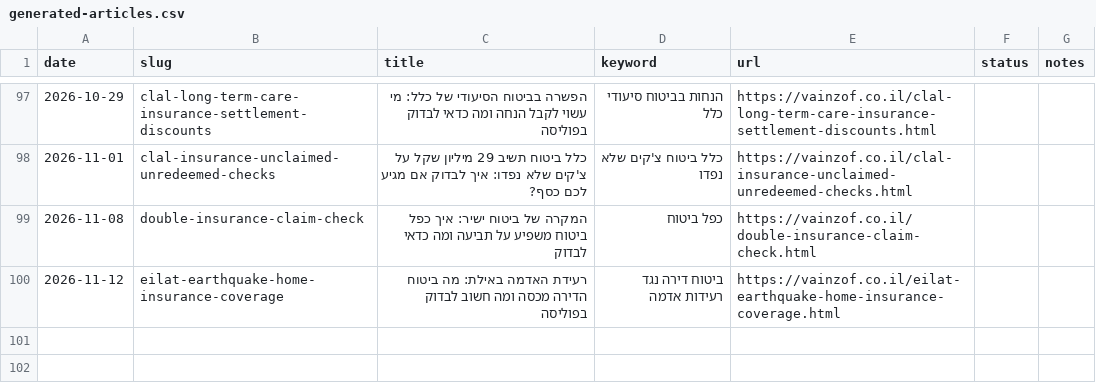
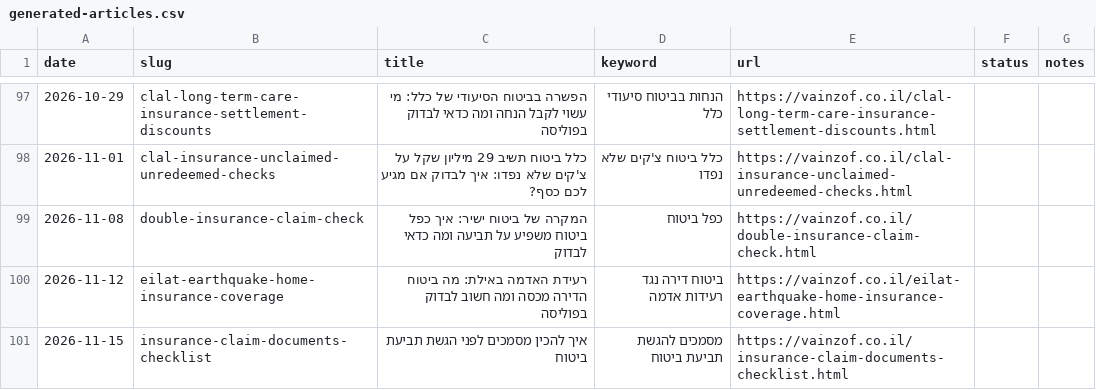
Before and after one commit to reginazaidler/reginazaidler.github.io, a CSV file: reports/generated-articles.csv, drawn as a sheet; only a part is shown, gaps mark what is left out.

Commit message:
auto: trends + article insurance-claim-documents-checklist [2026-11-15 15:23 UTC]

```diff
--- a/reports/generated-articles.csv
+++ b/reports/generated-articles.csv
@@ -100 +100,2 @@ date,slug,title,keyword,url,status,notes
 2026-11-12,eilat-earthquake-home-insurance-coverage,רעידת האדמה באילת: מה ביטוח הדירה מכסה ומה חשוב לבדוק בפוליסה,ביטוח דירה נגד רעידות אדמה,https://vainzof.co.il/eilat-earthquake-home-insurance-coverage.html,,
+2026-11-15,insurance-claim-documents-checklist,איך להכין מסמכים לפני הגשת תביעת ביטוח,מסמכים להגשת תביעת ביטוח,https://vainzof.co.il/insurance-claim-documents-checklist.html,,
```
Also changed, not shown: 9 other files.
